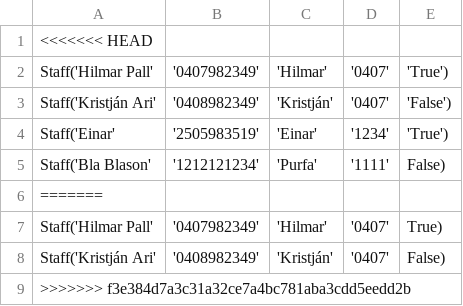
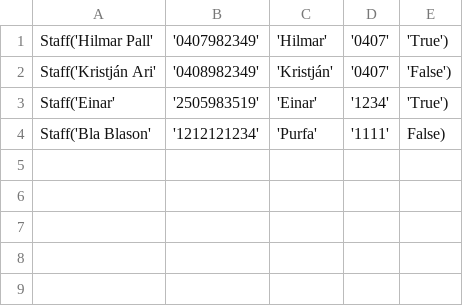
Before and after one commit to einaroddurpall/vln1, a CSV file: data/staff.csv, drawn as a sheet.

```diff
--- a/data/staff.csv
+++ b/data/staff.csv
@@ -1,2 +1 @@
-<<<<<<< HEAD
 Staff('Hilmar Pall','0407982349','Hilmar','0407','True')
@@ -5,5 +4 @@ Staff('Einar','2505983519','Einar','1234','True')
 Staff('Bla Blason','1212121234','Purfa','1111',False)
-=======
-Staff('Hilmar Pall','0407982349','Hilmar','0407',True)
-Staff('Kristján Ari','0408982349','Kristján','0407',False)
->>>>>>> f3e384d7a3c31a32ce7a4bc781aba3cdd5eedd2b
```
Also changed, not shown: 6 other files.
